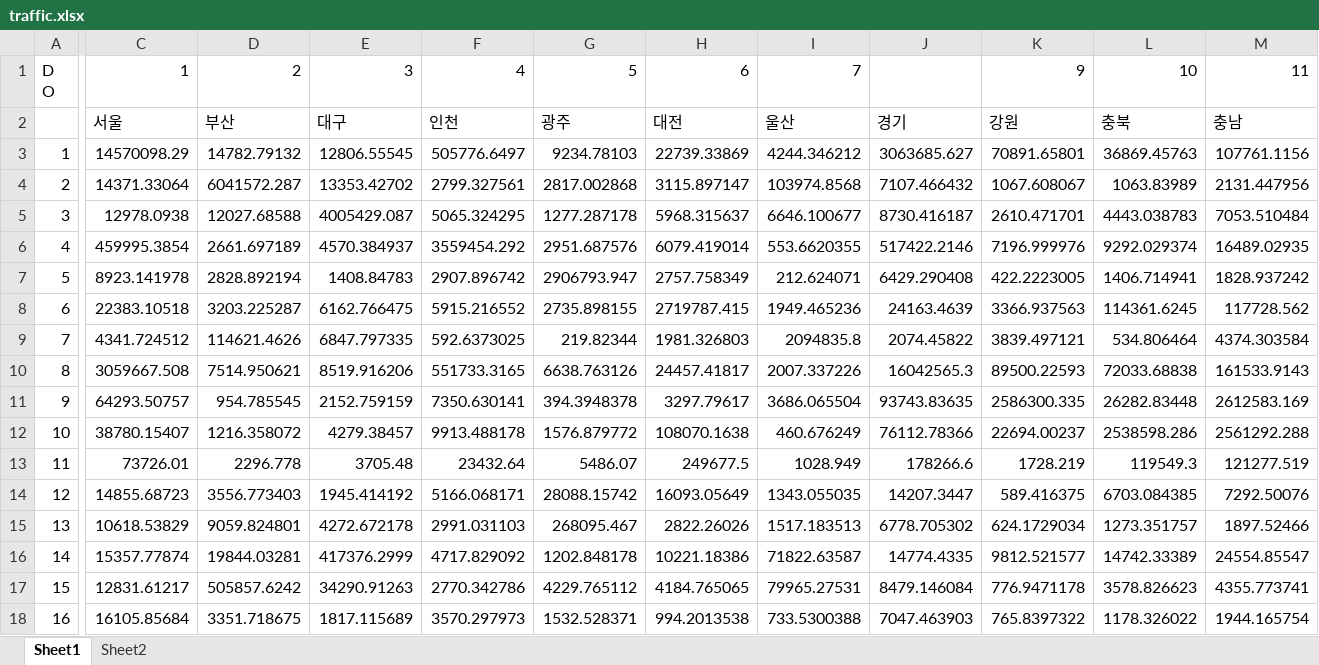
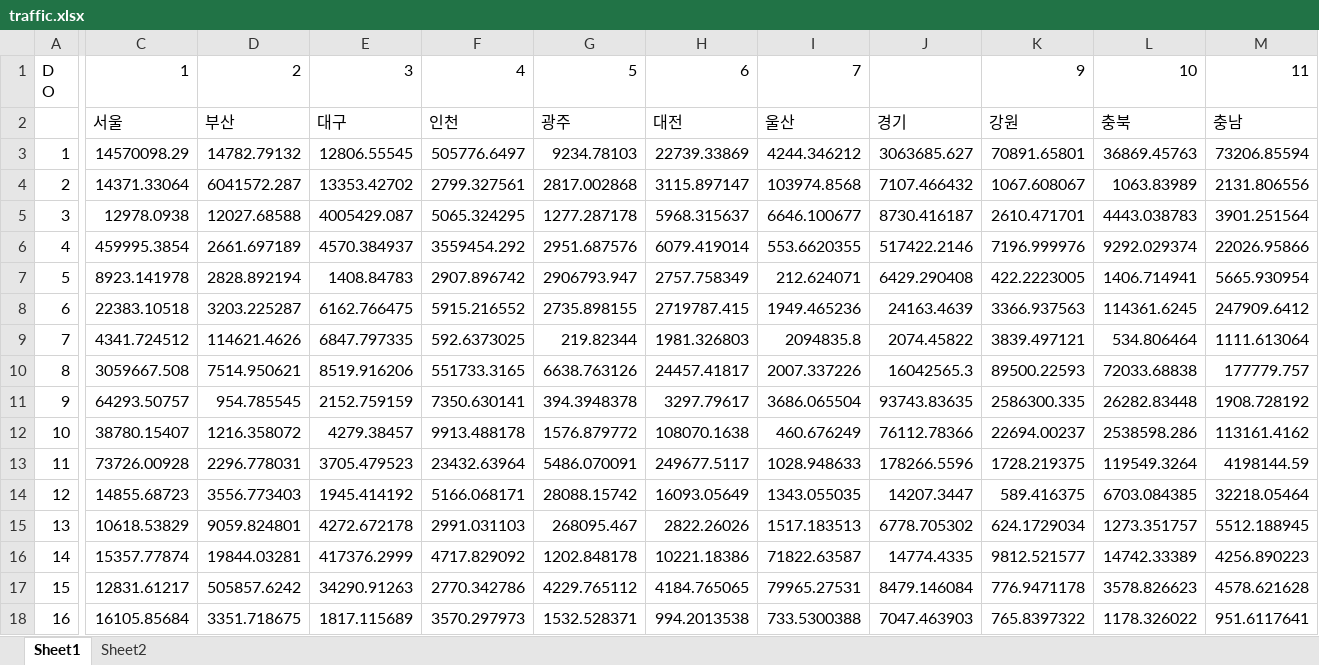
Before and after one commit to hellominji13/MPUGAT, an Excel workbook: data/traffic.xlsx, sheet Sheet1, drawn as a sheet; only a part is shown, gaps mark what is left out; values as stored, in another font and other column widths than the file's, no borders; the diff covers the shown part only; the diff names each change by its address in the sheet, - before the commit and + after, or states it on an @@ line.

Commit message:
revision MPUGAT
model structure rewrite
Add plot file
change data

```diff
--- a/data/traffic.xlsx (sheet Sheet1)
+++ b/data/traffic.xlsx (sheet Sheet1)
-M3: 107761.1156
+M3: 73206.85594
-M4: 2131.447956
+M4: 2131.806556
-M5: 7053.510484
+M5: 3901.251564
-M6: 16489.02935
+M6: 22026.95866
-M7: 1828.937242
+M7: 5665.930954
-M8: 117728.562
+M8: 247909.6412
-M9: 4374.303584
+M9: 1111.613064
-M10: 161533.9143
+M10: 177779.757
-M11: 2612583.169
+M11: 1908.728192
-M12: 2561292.288
+M12: 113161.4162
-C13: 73726.01
+C13: 73726.00928
-D13: 2296.778
+D13: 2296.778031
-E13: 3705.48
+E13: 3705.479523
-F13: 23432.64
+F13: 23432.63964
-G13: 5486.07
+G13: 5486.070091
-H13: 249677.5
+H13: 249677.5117
-I13: 1028.949
+I13: 1028.948633
-J13: 178266.6
+J13: 178266.5596
-K13: 1728.219
+K13: 1728.219375
-L13: 119549.3
+L13: 119549.3264
-M13: 121277.519
+M13: 4198144.59
-M14: 7292.50076
+M14: 32218.05464
-M15: 1897.52466
+M15: 5512.188945
-M16: 24554.85547
+M16: 4256.890223
-M17: 4355.773741
+M17: 4578.621628
-M18: 1944.165754
+M18: 951.6117641
```
Also changed, not shown: 5 edited cells elsewhere in this sheet, 10 other files.
